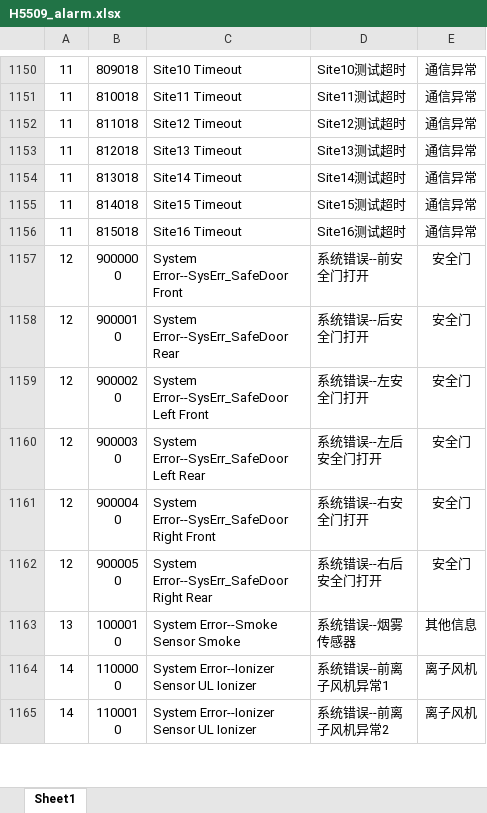
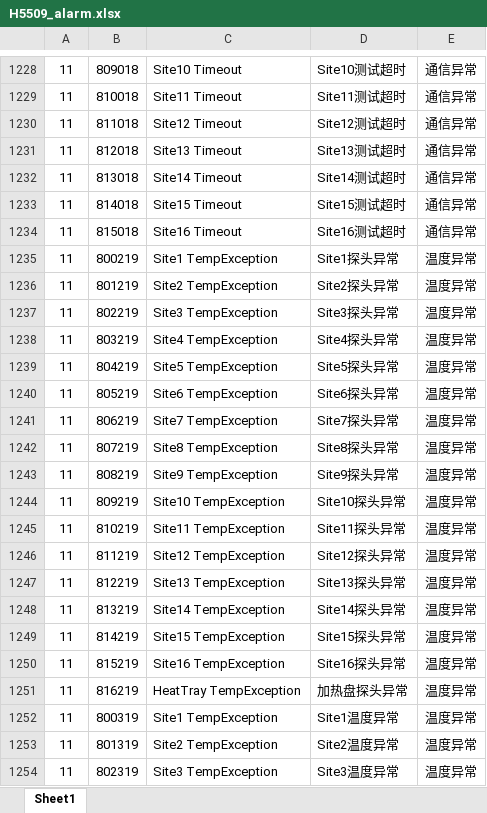
Before and after one commit to leimxdx/H5509_V2_Magnific, an Excel workbook: H5509_alarm.xlsx, sheet Sheet1, drawn as a sheet; only a part is shown, gaps mark what is left out; the shorter side is filled out with more unchanged rows; values as stored, in another font and other column widths than the file's, no borders; the diff covers the shown part only; the diff names each change by its address in the sheet, - before the commit and + after, or states it on an @@ line.

```diff
--- a/H5509_alarm.xlsx (sheet Sheet1)
+++ b/H5509_alarm.xlsx (sheet Sheet1)
+row 1235: 11 | 800219 | Site1 TempException | Site1探头异常 | 温度异常
+row 1236: 11 | 801219 | Site2 TempException | Site2探头异常 | 温度异常
+row 1237: 11 | 802219 | Site3 TempException | Site3探头异常 | 温度异常
+row 1238: 11 | 803219 | Site4 TempException | Site4探头异常 | 温度异常
+row 1239: 11 | 804219 | Site5 TempException | Site5探头异常 | 温度异常
+row 1240: 11 | 805219 | Site6 TempException | Site6探头异常 | 温度异常
+row 1241: 11 | 806219 | Site7 TempException | Site7探头异常 | 温度异常
+row 1242: 11 | 807219 | Site8 TempException | Site8探头异常 | 温度异常
+row 1243: 11 | 808219 | Site9 TempException | Site9探头异常 | 温度异常
+row 1244: 11 | 809219 | Site10 TempException | Site10探头异常 | 温度异常
+row 1245: 11 | 810219 | Site11 TempException | Site11探头异常 | 温度异常
+row 1246: 11 | 811219 | Site12 TempException | Site12探头异常 | 温度异常
+row 1247: 11 | 812219 | Site13 TempException | Site13探头异常 | 温度异常
+row 1248: 11 | 813219 | Site14 TempException | Site14探头异常 | 温度异常
+row 1249: 11 | 814219 | Site15 TempException | Site15探头异常 | 温度异常
+row 1250: 11 | 815219 | Site16 TempException | Site16探头异常 | 温度异常
+row 1251: 11 | 816219 | HeatTray TempException | 加热盘探头异常 | 温度异常
+row 1252: 11 | 800319 | Site1 TempException | Site1温度异常 | 温度异常
+row 1253: 11 | 801319 | Site2 TempException | Site2温度异常 | 温度异常
+row 1254: 11 | 802319 | Site3 TempException | Site3温度异常 | 温度异常
```
Also changed, not shown: 92 added rows elsewhere in this sheet, bin/Debug/H5509_alarm.xlsx, bin/Debug/Logs/202506/Log_20250605-205714.xlsx, 41 other files.
